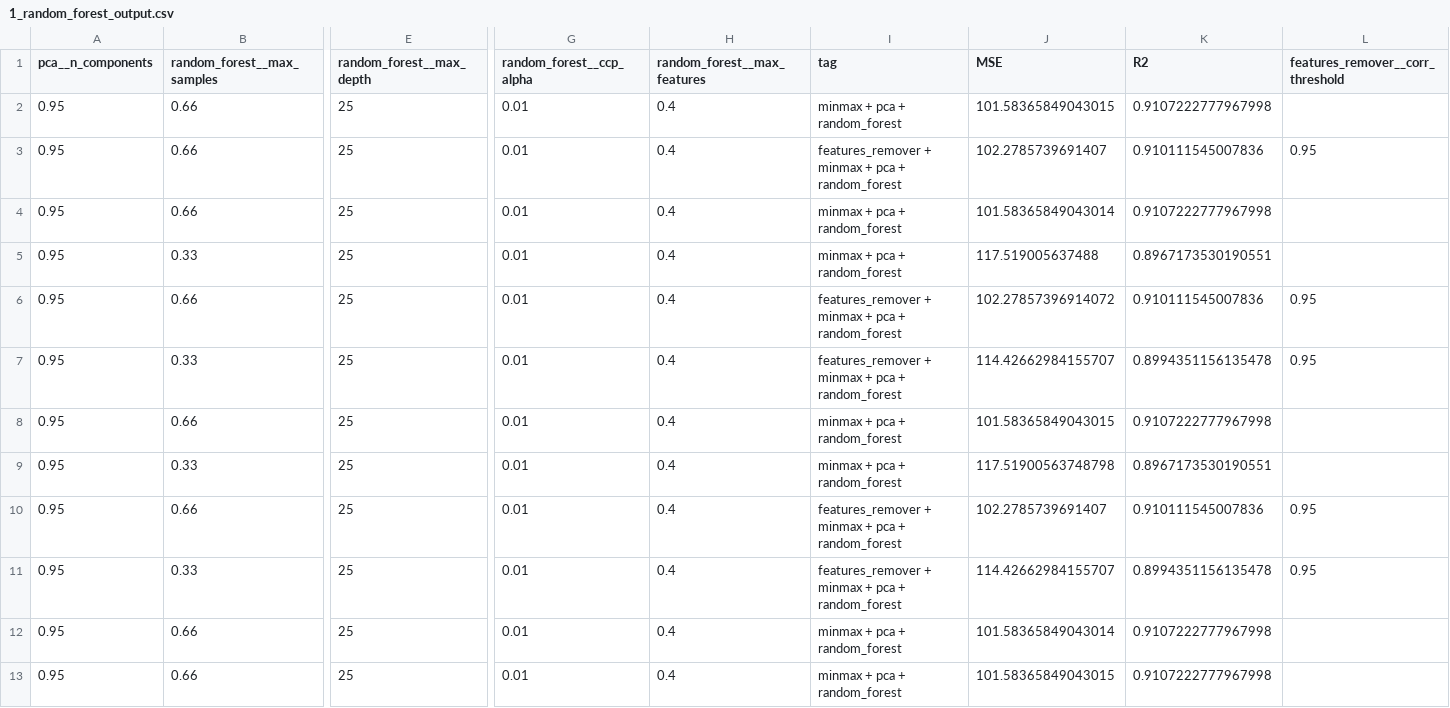
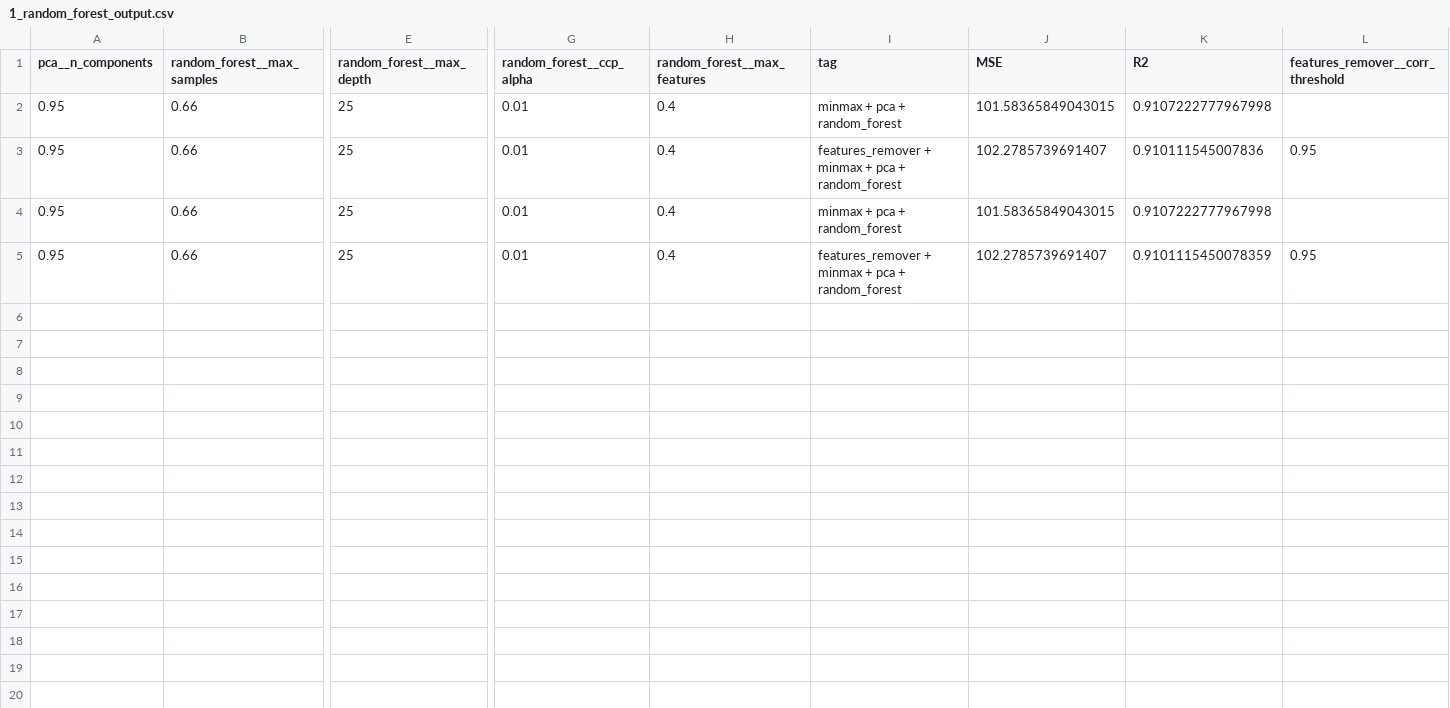
Before and after one commit to RiccardoEvangelisti/Critical-temperature-of-superconductors, a CSV file: outputs/1_random_forest_output.csv, drawn as a sheet; only a part is shown, gaps mark what is left out; removed rows and columns are numbered as before the commit, all else as after; rows hold the shown columns only; the diff names each change by its address in the sheet, - before the commit and + after, or states it on an @@ line.

Commit message:
update 1_Train.ipynb and 1_random_forest_output.csv

```diff
--- a/outputs/1_random_forest_output.csv
+++ b/outputs/1_random_forest_output.csv
-row 4: 0.95 | 0.66 | 25 | 0.01 | 0.4 | minmax + pca + random_forest | 101.58365849043014 | 0.9107222777967998
-row 5: 0.95 | 0.33 | 25 | 0.01 | 0.4 | minmax + pca + random_forest | 117.519005637488 | 0.8967173530190551
-row 6: 0.95 | 0.66 | 25 | 0.01 | 0.4 | features_remover + minmax + pca + random_forest | 102.27857396914072 | 0.910111545007836 | 0.95
-row 7: 0.95 | 0.33 | 25 | 0.01 | 0.4 | features_remover + minmax + pca + random_forest | 114.42662984155707 | 0.8994351156135478 | 0.95
-row 9: 0.95 | 0.33 | 25 | 0.01 | 0.4 | minmax + pca + random_forest | 117.51900563748798 | 0.8967173530190551
-K5 (R2): 0.910111545007836
+K5 (R2): 0.9101115450078359
-row 11: 0.95 | 0.33 | 25 | 0.01 | 0.4 | features_remover + minmax + pca + random_forest | 114.42662984155707 | 0.8994351156135478 | 0.95
-row 12: 0.95 | 0.66 | 25 | 0.01 | 0.4 | minmax + pca + random_forest | 101.58365849043014 | 0.9107222777967998
-row 13: 0.95 | 0.66 | 25 | 0.01 | 0.4 | minmax + pca + random_forest | 101.58365849043015 | 0.9107222777967998
```
Also changed, not shown: 1 other file.
